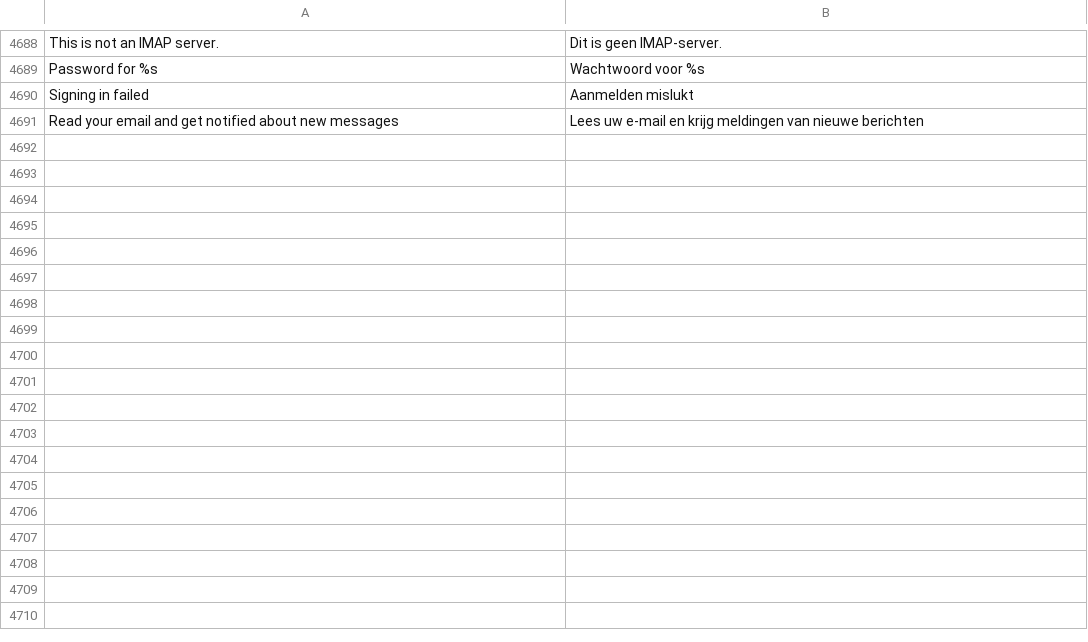
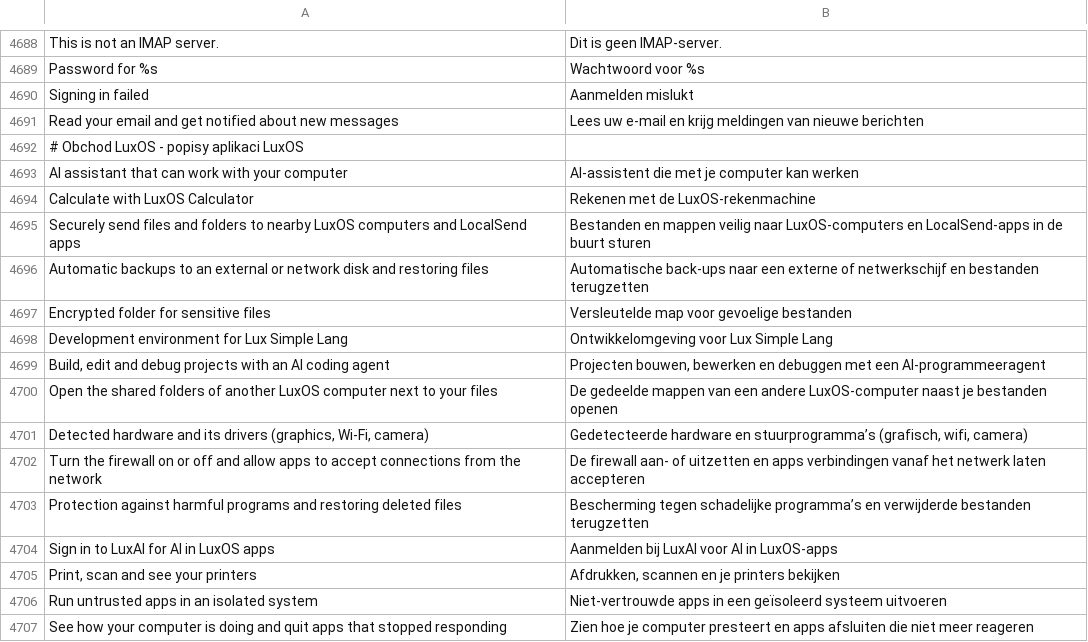
Before and after one commit to luxopes/LuxOS-Arch, a TSV file: packages/luxos-i18n/files/nl.tsv, drawn as a sheet; only a part is shown, gaps mark what is left out; the diff names each change by its address in the sheet, - before the commit and + after, or states it on an @@ line.

Commit message:
LuxOS Store: real LuxOS app catalog in "LuxOS Apps" and the update spinner on first open (luxos-store 17, luxos-i18n 55, luxos-desktop 61, luxos-installer 34, luxos-account 7, luxos-companion 4, luxos-printing 12, luxos-drivers 11, luxos-docs 35)
- "LuxOS Apps" took every [luxos-apps] package plus AppStream components of [luxos]
  packages (vte3/vte4 libraries, luxos-docs, lsl) and missed most LuxOS apps. Now it is
  filled from apps.json, generated from the signed packages at publish time
  (luxos_app_catalog.py, publish-repo.sh / container-build.sh): every .desktop of a LuxOS
  package, without NoDisplay, Settings panels and Launchpad copies; packages override with
  X-LuxOS-Store=show|hide. Localized names/summaries, featured order, Open/Get/Update,
  no Remove for luxos-desktop apps, cached catalog, offline fallback from installed packages.
- Updates page: Gtk.Stack ignored set_visible_child for the not yet shown spinner, so the
  first check showed an empty icon. Stack children are shown up front.
- Tests: tests/test_app_catalog.py, tests/test_store_gui.py (xvfb).

```diff
--- a/packages/luxos-i18n/files/nl.tsv
+++ b/packages/luxos-i18n/files/nl.tsv
+row 4692: # Obchod LuxOS - popisy aplikaci LuxOS
+row 4693: AI assistant that can work with your computer | AI-assistent die met je computer kan werken
+row 4694: Calculate with LuxOS Calculator | Rekenen met de LuxOS-rekenmachine
+row 4695: Securely send files and folders to nearby LuxOS computers and LocalSend apps | Bestanden en mappen veilig naar LuxOS-computers en LocalSend-apps in de buurt sturen
+row 4696: Automatic backups to an external or network disk and restoring files | Automatische back-ups naar een externe of netwerkschijf en bestanden terugzetten
+row 4697: Encrypted folder for sensitive files | Versleutelde map voor gevoelige bestanden
+row 4698: Development environment for Lux Simple Lang | Ontwikkelomgeving voor Lux Simple Lang
+row 4699: Build, edit and debug projects with an AI coding agent | Projecten bouwen, bewerken en debuggen met een AI-programmeeragent
+row 4700: Open the shared folders of another LuxOS computer next to your files | De gedeelde mappen van een andere LuxOS-computer naast je bestanden openen
+row 4701: Detected hardware and its drivers (graphics, Wi-Fi, camera) | Gedetecteerde hardware en stuurprogramma’s (grafisch, wifi, camera)
+row 4702: Turn the firewall on or off and allow apps to accept connections from the network | De firewall aan- of uitzetten en apps verbindingen vanaf het netwerk laten accepteren
+row 4703: Protection against harmful programs and restoring deleted files | Bescherming tegen schadelijke programma’s en verwijderde bestanden terugzetten
+row 4704: Sign in to LuxAI for AI in LuxOS apps | Aanmelden bij LuxAI voor AI in LuxOS-apps
+row 4705: Print, scan and see your printers | Afdrukken, scannen en je printers bekijken
+row 4706: Run untrusted apps in an isolated system | Niet-vertrouwde apps in een geïsoleerd systeem uitvoeren
+row 4707: See how your computer is doing and quit apps that stopped responding | Zien hoe je computer presteert en apps afsluiten die niet meer reageren
```
Also changed, not shown: packages/luxos-i18n/files/cs.tsv, packages/luxos-i18n/files/it.tsv, 39 other files.
